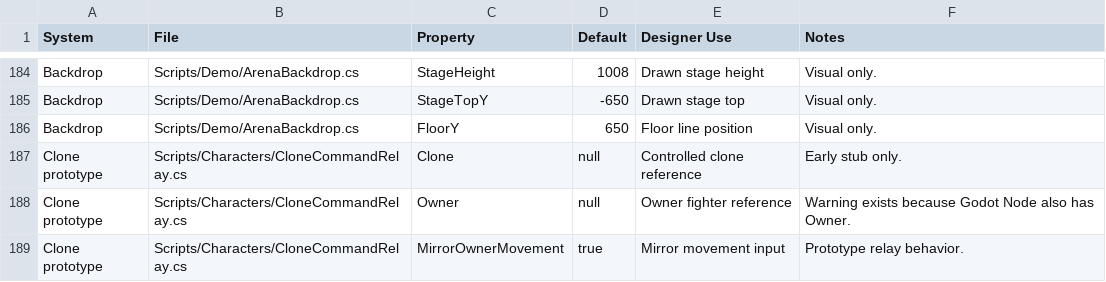
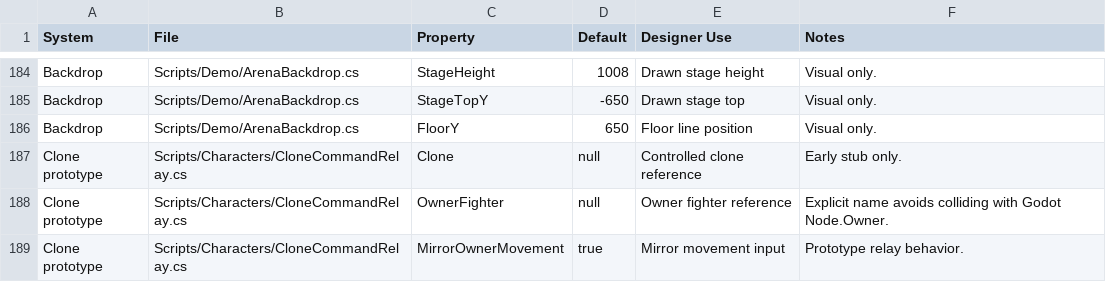
Before and after one commit to CJAmy1996/GODOT-Fighting-game, a CSV file: Docs/DesignerTuningReference.csv, drawn as a sheet; only a part is shown, gaps mark what is left out.

Commit message:
Normalize combat collision and expand fighter test systems

```diff
--- a/Docs/DesignerTuningReference.csv
+++ b/Docs/DesignerTuningReference.csv
@@ -187,3 +187,3 @@ Backdrop,Scripts/Demo/ArenaBackdrop.cs,FloorY,650,Floor line position,"Visual on
 Clone prototype,Scripts/Characters/CloneCommandRelay.cs,Clone,null,Controlled clone reference,"Early stub only."
-Clone prototype,Scripts/Characters/CloneCommandRelay.cs,Owner,null,Owner fighter reference,"Warning exists because Godot Node also has Owner."
+Clone prototype,Scripts/Characters/CloneCommandRelay.cs,OwnerFighter,null,Owner fighter reference,"Explicit name avoids colliding with Godot Node.Owner."
 Clone prototype,Scripts/Characters/CloneCommandRelay.cs,MirrorOwnerMovement,true,Mirror movement input,"Prototype relay behavior."
```
Also changed, not shown: 28 other files.
